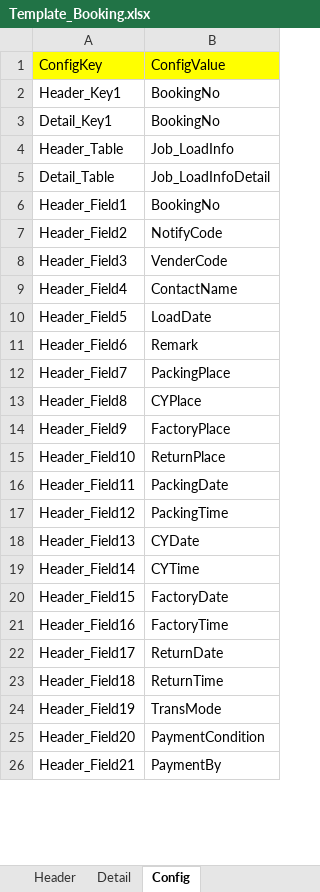
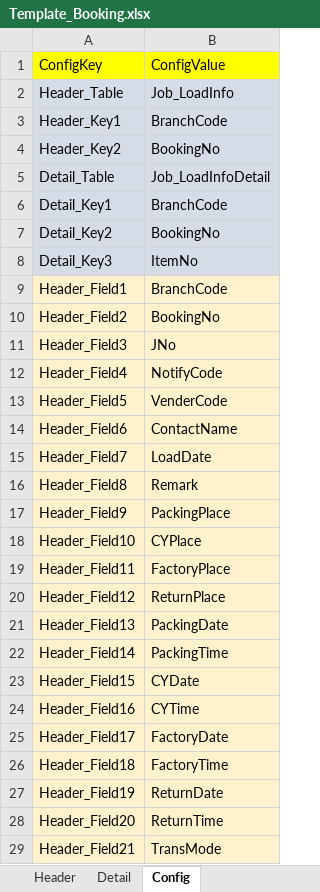
Before and after one commit to Erosagape/tawanjobonline, an Excel workbook: jobonline-admin/Resources/Import/Template_Booking.xlsx, sheet Config, drawn as a sheet; only a part is shown; values as stored, in another font and other column widths than the file's, no borders; removed rows and columns are numbered as before the commit, all else as after; the diff covers the shown part only; the diff names each change by its address in the sheet, - before the commit and + after, or states it on an @@ line.

```diff
--- a/jobonline-admin/Resources/Import/Template_Booking.xlsx (sheet Config)
+++ b/jobonline-admin/Resources/Import/Template_Booking.xlsx (sheet Config)
-row 2: Header_Key1 | BookingNo
-row 3: Detail_Key1 | BookingNo
-A2:B2 fill: none
+A2:B2 fill: #D6DCE5
+row 3: Header_Key1 | BranchCode
+row 4: Header_Key2 | BookingNo
-A5:B5 fill: none
+A5:B5 fill: #D6DCE5
+row 6: Detail_Key1 | BranchCode
+row 7: Detail_Key2 | BookingNo
+row 8: Detail_Key3 | ItemNo
-A9:B29 fill: none
+A9:B29 fill: #FFF2CC
-B9: BookingNo
+B9: BranchCode
-B10: NotifyCode
+B10: BookingNo
-B11: VenderCode
+B11: JNo
-B12: ContactName
+B12: NotifyCode
-B13: LoadDate
+B13: VenderCode
-B14: Remark
+B14: ContactName
-B15: PackingPlace
+B15: LoadDate
-B16: CYPlace
+B16: Remark
-B17: FactoryPlace
+B17: PackingPlace
-B18: ReturnPlace
+B18: CYPlace
-B19: PackingDate
+B19: FactoryPlace
-B20: PackingTime
+B20: ReturnPlace
-B21: CYDate
+B21: PackingDate
-B22: CYTime
+B22: PackingTime
-B23: FactoryDate
+B23: CYDate
-B24: FactoryTime
+B24: CYTime
-B25: ReturnDate
+B25: FactoryDate
-B26: ReturnTime
+B26: FactoryTime
-B27: TransMode
+B27: ReturnDate
-B28: PaymentCondition
+B28: ReturnTime
-B29: PaymentBy
+B29: TransMode
```
Also changed, not shown: 5 added rows, 49 edited cells and cell formats elsewhere in this sheet, sheet Detail, sheet Header, 5 other files.
